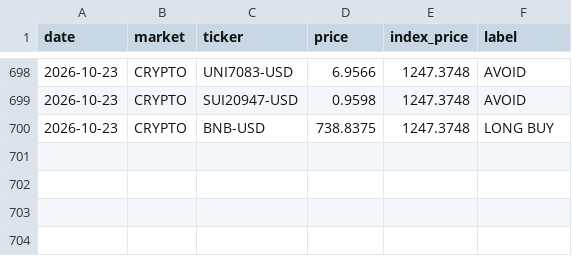
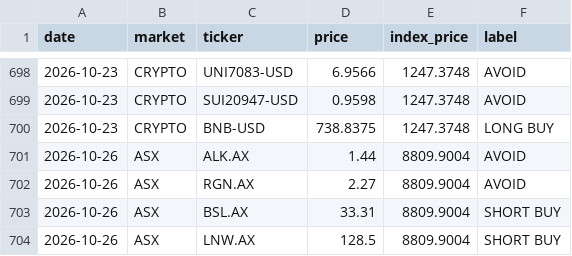
Before and after one commit to clyphor/stock-screener, a CSV file: results/signals.csv, drawn as a sheet; only a part is shown, gaps mark what is left out.

```diff
--- a/results/signals.csv
+++ b/results/signals.csv
@@ -700 +700,5 @@ date,market,ticker,price,index_price,label
 2026-10-23,CRYPTO,BNB-USD,738.8375,1247.3748,LONG BUY
+2026-10-26,ASX,ALK.AX,1.44,8809.9004,AVOID
+2026-10-26,ASX,RGN.AX,2.27,8809.9004,AVOID
+2026-10-26,ASX,BSL.AX,33.31,8809.9004,SHORT BUY
+2026-10-26,ASX,LNW.AX,128.5,8809.9004,SHORT BUY
```
Also changed, not shown: results/health.csv, results/label_history.csv, 7 other files.
